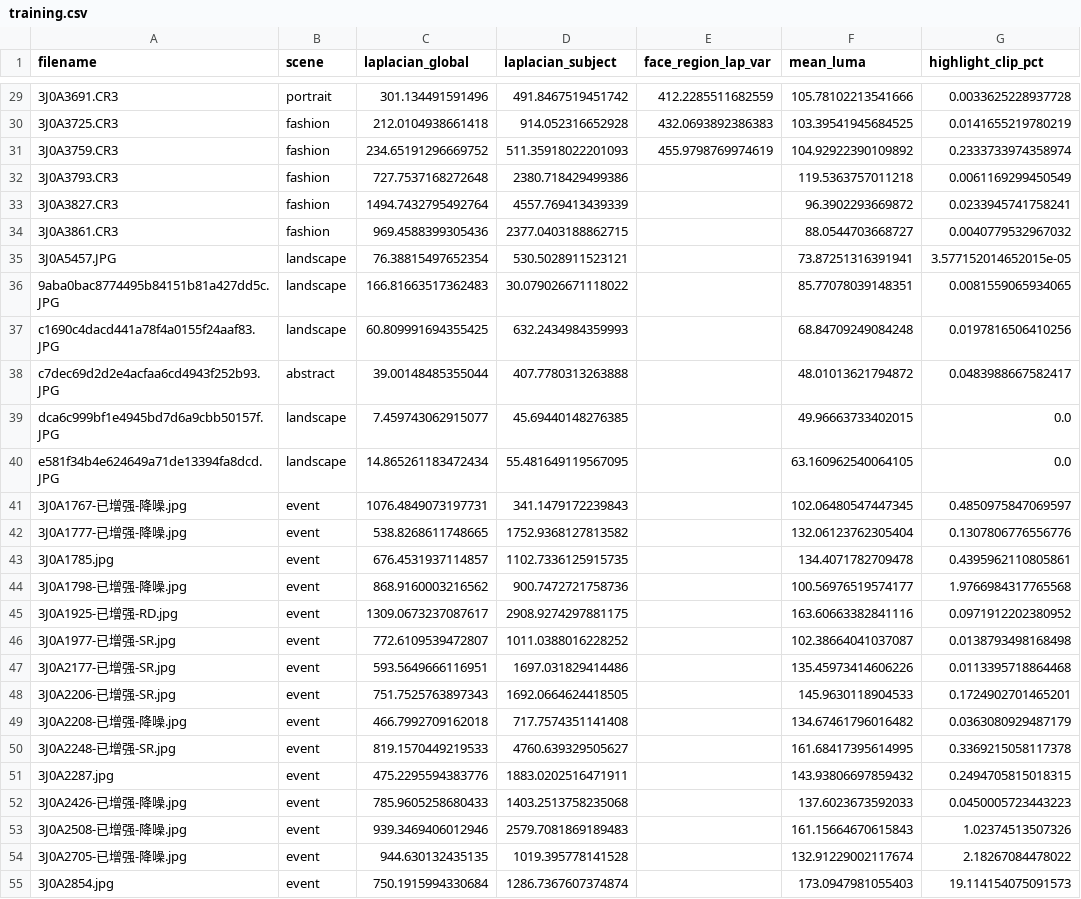
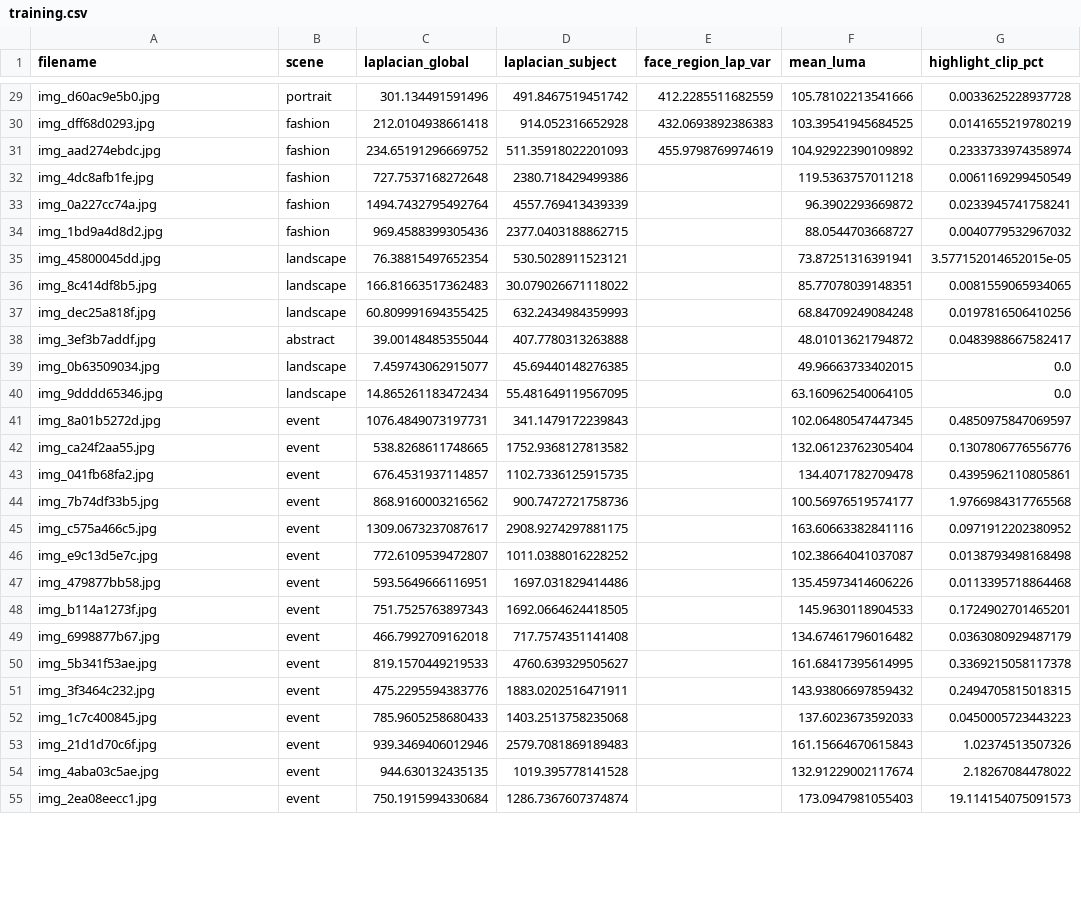
Before and after one commit to ChrisChen667788/pixcull, a CSV file: training.csv, drawn as a sheet; only a part is shown, gaps mark what is left out; the diff covers the shown part only; the diff names each change by its address in the sheet, - before the commit and + after, or states it on an @@ line.

```diff
--- a/training.csv
+++ b/training.csv
-A29 (filename): 3J0A3691.CR3
+A29 (filename): img_d60ac9e5b0.jpg
-A30 (filename): 3J0A3725.CR3
+A30 (filename): img_dff68d0293.jpg
-A31 (filename): 3J0A3759.CR3
+A31 (filename): img_aad274ebdc.jpg
-A32 (filename): 3J0A3793.CR3
+A32 (filename): img_4dc8afb1fe.jpg
-A33 (filename): 3J0A3827.CR3
+A33 (filename): img_0a227cc74a.jpg
-A34 (filename): 3J0A3861.CR3
+A34 (filename): img_1bd9a4d8d2.jpg
-A35 (filename): 3J0A5457.JPG
+A35 (filename): img_45800045dd.jpg
-A36 (filename): 9aba0bac8774495b84151b81a427dd5c.JPG
+A36 (filename): img_8c414df8b5.jpg
-A37 (filename): c1690c4dacd441a78f4a0155f24aaf83.JPG
+A37 (filename): img_dec25a818f.jpg
-A38 (filename): c7dec69d2d2e4acfaa6cd4943f252b93.JPG
+A38 (filename): img_3ef3b7addf.jpg
-A39 (filename): dca6c999bf1e4945bd7d6a9cbb50157f.JPG
+A39 (filename): img_0b63509034.jpg
-A40 (filename): e581f34b4e624649a71de13394fa8dcd.JPG
+A40 (filename): img_9dddd65346.jpg
-A41 (filename): 3J0A1767-已增强-降噪.jpg
+A41 (filename): img_8a01b5272d.jpg
-A42 (filename): 3J0A1777-已增强-降噪.jpg
+A42 (filename): img_ca24f2aa55.jpg
-A43 (filename): 3J0A1785.jpg
+A43 (filename): img_041fb68fa2.jpg
-A44 (filename): 3J0A1798-已增强-降噪.jpg
+A44 (filename): img_7b74df33b5.jpg
-A45 (filename): 3J0A1925-已增强-RD.jpg
+A45 (filename): img_c575a466c5.jpg
-A46 (filename): 3J0A1977-已增强-SR.jpg
+A46 (filename): img_e9c13d5e7c.jpg
-A47 (filename): 3J0A2177-已增强-SR.jpg
+A47 (filename): img_479877bb58.jpg
-A48 (filename): 3J0A2206-已增强-SR.jpg
+A48 (filename): img_b114a1273f.jpg
-A49 (filename): 3J0A2208-已增强-降噪.jpg
+A49 (filename): img_6998877b67.jpg
-A50 (filename): 3J0A2248-已增强-SR.jpg
+A50 (filename): img_5b341f53ae.jpg
-A51 (filename): 3J0A2287.jpg
+A51 (filename): img_3f3464c232.jpg
-A52 (filename): 3J0A2426-已增强-降噪.jpg
+A52 (filename): img_1c7c400845.jpg
-A53 (filename): 3J0A2508-已增强-降噪.jpg
+A53 (filename): img_21d1d70c6f.jpg
-A54 (filename): 3J0A2705-已增强-降噪.jpg
+A54 (filename): img_4aba03c5ae.jpg
-A55 (filename): 3J0A2854.jpg
+A55 (filename): img_2ea08eecc1.jpg
```
Also changed, not shown: 103 edited cells elsewhere in this file, 6 other files.
